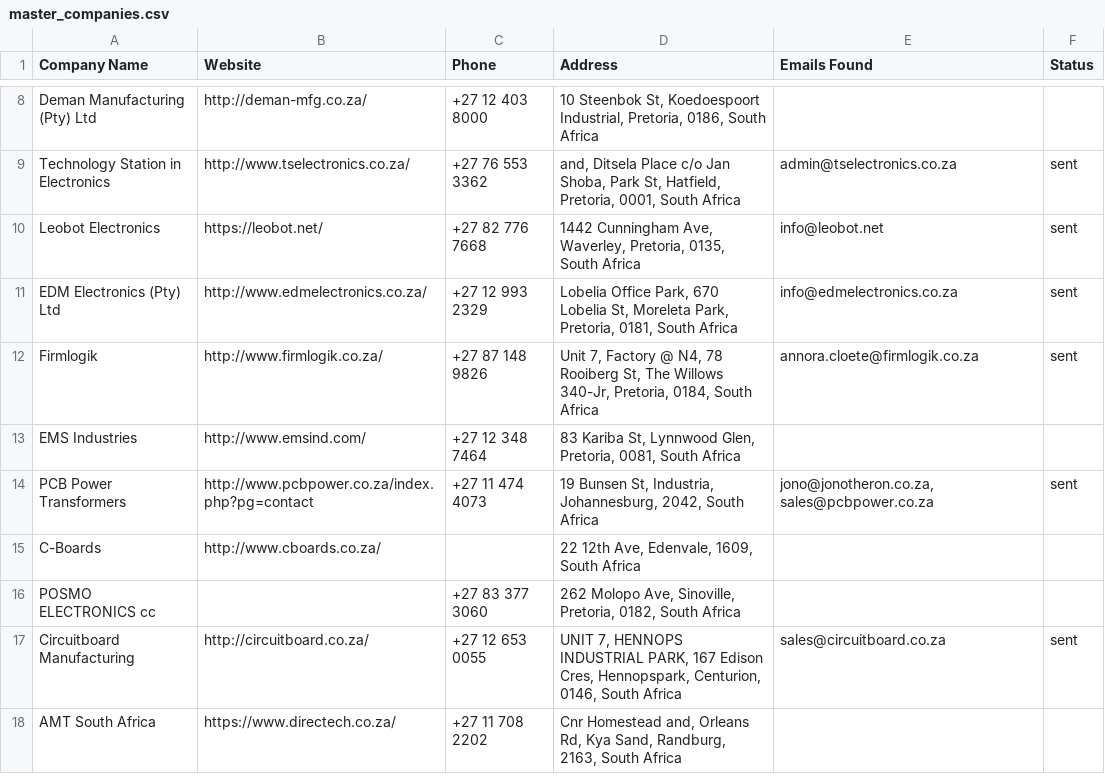
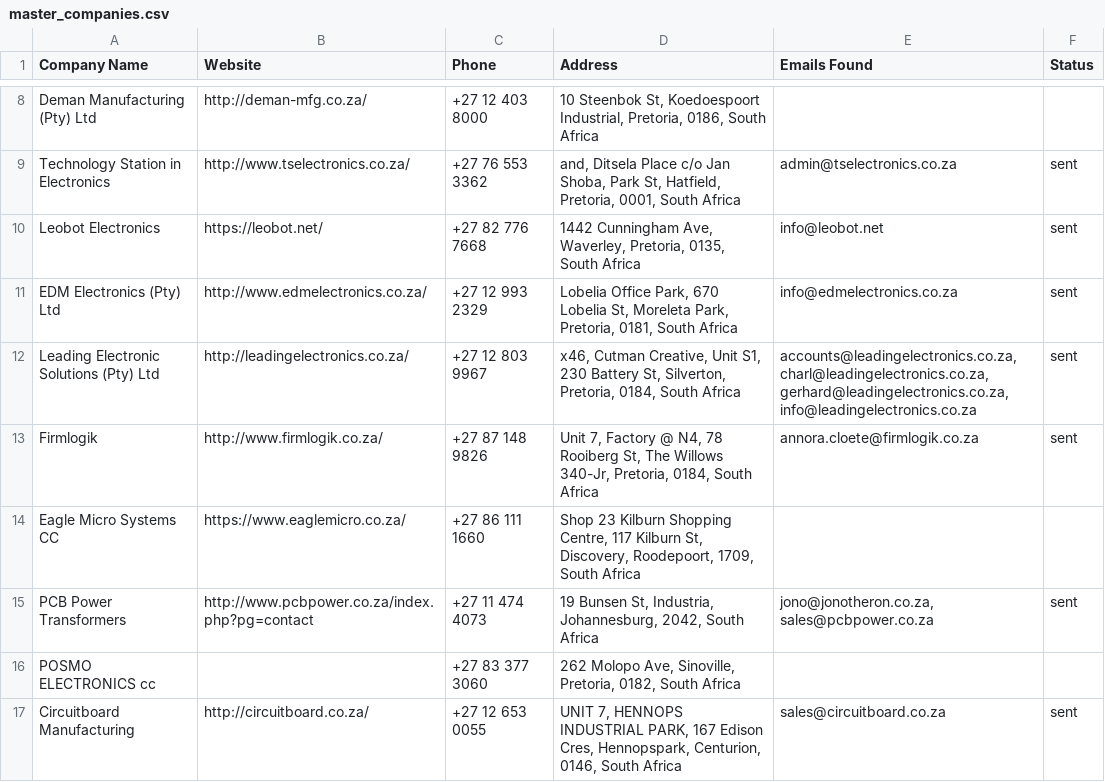
Before and after one commit to MareanaNsuku/Electronics-Project, a CSV file: secure-enclosure-outreach/data/master_companies.csv, drawn as a sheet; only a part is shown, gaps mark what is left out; the diff covers the shown part only.

```diff
--- a/secure-enclosure-outreach/data/master_companies.csv
+++ b/secure-enclosure-outreach/data/master_companies.csv
@@ -11,8 +11,7 @@ Leobot Electronics,https://leobot.net/,+27 82 776 7668,"1442 Cunningham Ave, Wav
 EDM Electronics (Pty) Ltd,http://www.edmelectronics.co.za/,+27 12 993 2329,"Lobelia Office Park, 670 Lobelia St, Moreleta Park, Pretoria, 0181, South Africa",info@edmelectronics.co.za,sent
+Leading Electronic Solutions (Pty) Ltd,http://leadingelectronics.co.za/,+27 12 803 9967,"x46, Cutman Creative, Unit S1, 230 Battery St, Silverton, Pretoria, 0184, South Africa","accounts@leadingelectronics.co.za,charl@leadingelectronics.co.za,gerhard@leadingelectronics.co.za,info@leadingelectronics.co.za",sent
 Firmlogik,http://www.firmlogik.co.za/,+27 87 148 9826,"Unit 7, Factory @ N4, 78 Rooiberg St, The Willows 340-Jr, Pretoria, 0184, South Africa",annora.cloete@firmlogik.co.za,sent
-EMS Industries,http://www.emsind.com/,+27 12 348 7464,"83 Kariba St, Lynnwood Glen, Pretoria, 0081, South Africa",,
+Eagle Micro Systems CC,https://www.eaglemicro.co.za/,+27 86 111 1660,"Shop 23 Kilburn Shopping Centre, 117 Kilburn St, Discovery, Roodepoort, 1709, South Africa",,
 PCB Power Transformers,http://www.pcbpower.co.za/index.php?pg=contact,+27 11 474 4073,"19 Bunsen St, Industria, Johannesburg, 2042, South Africa","jono@jonotheron.co.za,sales@pcbpower.co.za",sent
-C-Boards,http://www.cboards.co.za/,,"22 12th Ave, Edenvale, 1609, South Africa",,
 POSMO ELECTRONICS cc,,+27 83 377 3060,"262 Molopo Ave, Sinoville, Pretoria, 0182, South Africa",,
 Circuitboard Manufacturing,http://circuitboard.co.za/,+27 12 653 0055,"UNIT 7, HENNOPS INDUSTRIAL PARK, 167 Edison Cres, Hennopspark, Centurion, 0146, South Africa",sales@circuitboard.co.za,sent
-AMT South Africa,https://www.directech.co.za/,+27 11 708 2202,"Cnr Homestead and, Orleans Rd, Kya Sand, Randburg, 2163, South Africa",,
```
Also changed, not shown: 3 added rows, 3 removed rows and 1 moved row elsewhere in this file.
